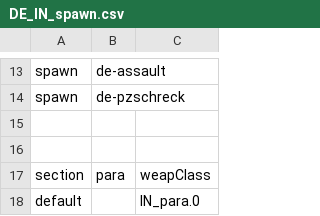
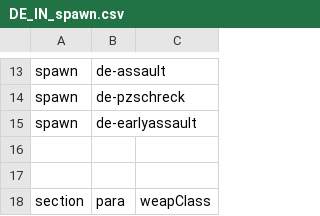
Before and after one commit to tgunr/pnww2mods, a CSV file: DATA/th_blitz/weapon/DE_IN_spawn.csv, drawn as a sheet; only a part is shown, gaps mark what is left out; the shorter side is filled out with more unchanged rows; the diff names each change by its address in the sheet, - before the commit and + after, or states it on an @@ line.

```diff
--- a/DATA/th_blitz/weapon/DE_IN_spawn.csv
+++ b/DATA/th_blitz/weapon/DE_IN_spawn.csv
+row 15: spawn | de-earlyassault
```
Also changed, not shown: DATA/th_blitz/weapon/DE_IN_weap.csv, 16 other files.
